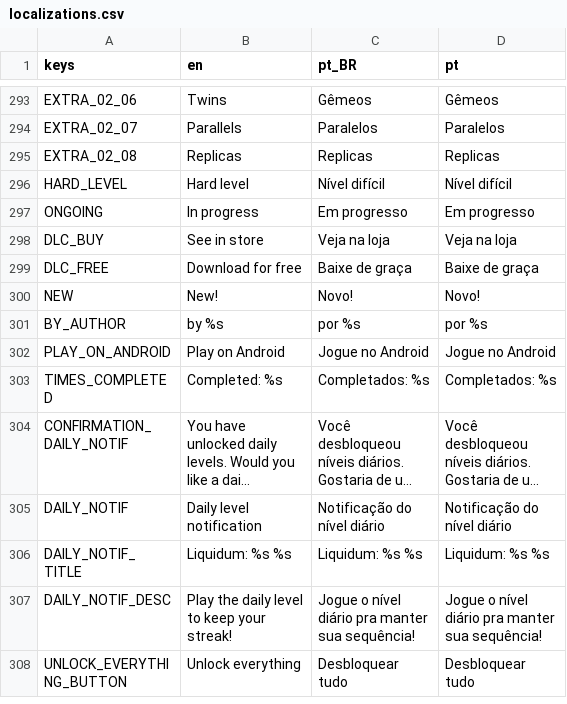
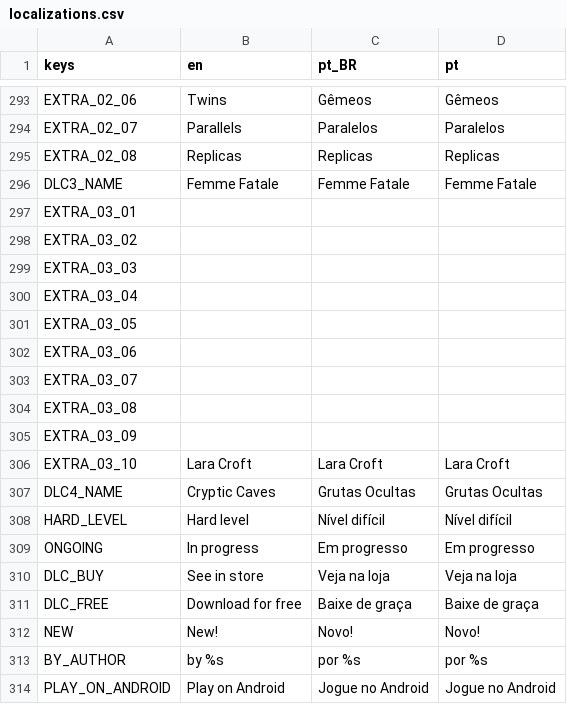
Before and after one commit to MarvellousSoft/liquidum, a CSV file: project/localization/localizations.csv, drawn as a sheet; only a part is shown, gaps mark what is left out; the shorter side is filled out with more unchanged rows; long unchanged cells end in …; the diff names each change by its address in the sheet, - before the commit and + after, or states it on an @@ line.

Commit message:
Level names

```diff
--- a/project/localization/localizations.csv
+++ b/project/localization/localizations.csv
+row 296: DLC3_NAME | Femme Fatale | Femme Fatale | Femme Fatale
+row 297: EXTRA_03_01
+row 298: EXTRA_03_02
+row 299: EXTRA_03_03
+row 300: EXTRA_03_04
+row 301: EXTRA_03_05
+row 302: EXTRA_03_06
+row 303: EXTRA_03_07
+row 304: EXTRA_03_08
+row 305: EXTRA_03_09
+row 306: EXTRA_03_10 | Lara Croft | Lara Croft | Lara Croft
+row 307: DLC4_NAME | Cryptic Caves | Grutas Ocultas | Grutas Ocultas
```
Also changed, not shown: 1 other file.
